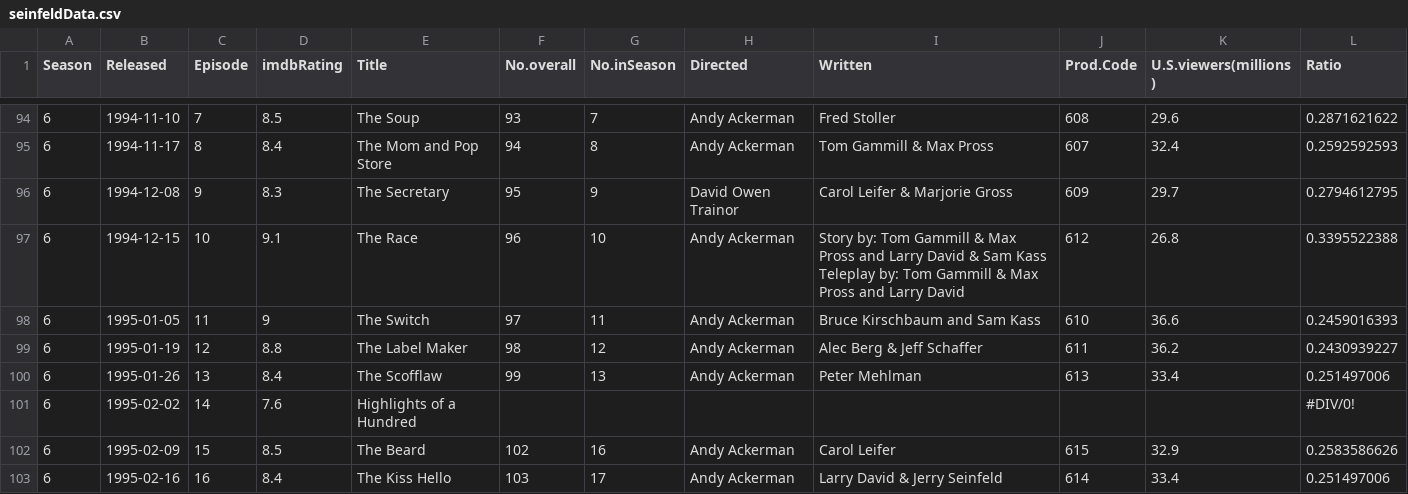
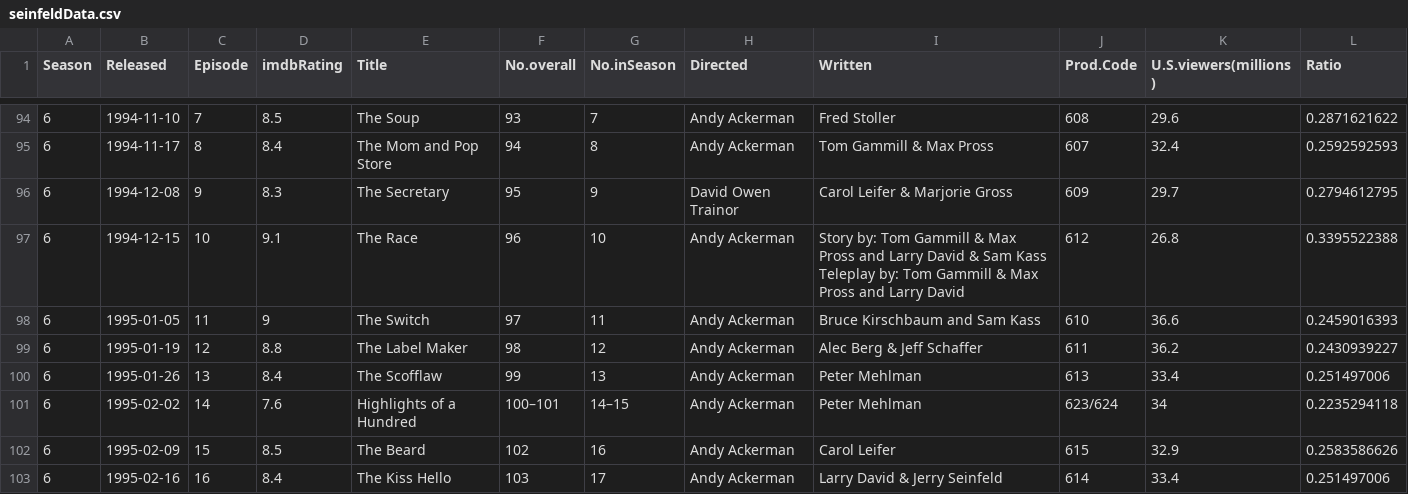
Before and after one commit to kms6bn/TextMiningSeinfeld, a CSV file: seinfeldData.csv, drawn as a sheet; only a part is shown, gaps mark what is left out.

Commit message:
fix missing row

```diff
--- a/seinfeldData.csv
+++ b/seinfeldData.csv
@@ -107,3 +107,3 @@ Teleplay by: Tom Gammill & Max Pross and Larry David",612,26.8,0.3395522388
 6,1995-01-26,13,8.4,The Scofflaw,99,13,Andy Ackerman,Peter Mehlman,613,33.4,0.251497006
-6,1995-02-02,14,7.6,Highlights of a Hundred,,,,,,,#DIV/0!
+6,1995-02-02,14,7.6,Highlights of a Hundred,100–101,14–15,Andy Ackerman,Peter Mehlman,623/624,34,0.2235294118
 6,1995-02-09,15,8.5,The Beard,102,16,Andy Ackerman,Carol Leifer,615,32.9,0.2583586626
```
